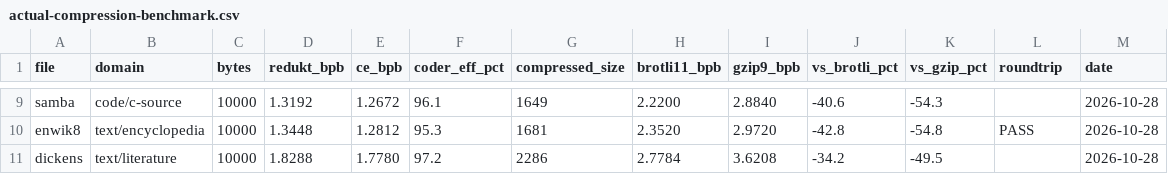
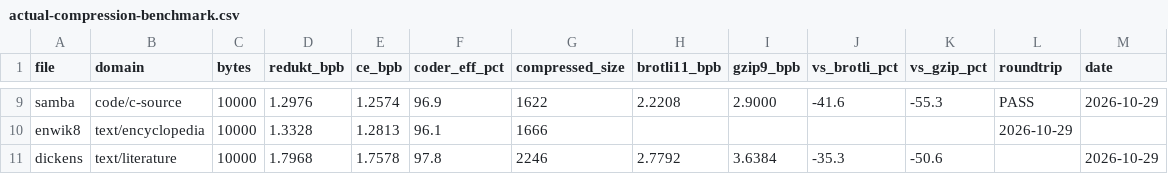
Before and after one commit to DavidCaastro/redukt, a CSV file: data/benchmark/results/actual-compression-benchmark.csv, drawn as a sheet; only a part is shown, gaps mark what is left out; the diff covers the shown part only; the diff names each change by its address in the sheet, - before the commit and + after, or states it on an @@ line.

```diff
--- a/data/benchmark/results/actual-compression-benchmark.csv
+++ b/data/benchmark/results/actual-compression-benchmark.csv
-D9 (redukt_bpb): 1.3192
+D9 (redukt_bpb): 1.2976
-E9 (ce_bpb): 1.2672
+E9 (ce_bpb): 1.2574
-F9 (coder_eff_pct): 96.1
+F9 (coder_eff_pct): 96.9
-G9 (compressed_size): 1649
+G9 (compressed_size): 1622
-H9 (brotli11_bpb): 2.2200
+H9 (brotli11_bpb): 2.2208
-I9 (gzip9_bpb): 2.8840
+I9 (gzip9_bpb): 2.9000
-J9 (vs_brotli_pct): -40.6
+J9 (vs_brotli_pct): -41.6
-K9 (vs_gzip_pct): -54.3
+K9 (vs_gzip_pct): -55.3
-L9 (roundtrip): (empty)
+L9 (roundtrip): PASS
-M9 (date): 2026-10-28
+M9 (date): 2026-10-29
-D10 (redukt_bpb): 1.3448
+D10 (redukt_bpb): 1.3328
-E10 (ce_bpb): 1.2812
+E10 (ce_bpb): 1.2813
-F10 (coder_eff_pct): 95.3
+F10 (coder_eff_pct): 96.1
-G10 (compressed_size): 1681
+G10 (compressed_size): 1666
-H10 (brotli11_bpb): 2.3520
+H10 (brotli11_bpb): (empty)
-I10 (gzip9_bpb): 2.9720
+I10 (gzip9_bpb): (empty)
-J10 (vs_brotli_pct): -42.8
+J10 (vs_brotli_pct): (empty)
-K10 (vs_gzip_pct): -54.8
+K10 (vs_gzip_pct): (empty)
-L10 (roundtrip): PASS
+L10 (roundtrip): 2026-10-29
-M10 (date): 2026-10-28
+M10 (date): (empty)
-D11 (redukt_bpb): 1.8288
+D11 (redukt_bpb): 1.7968
-E11 (ce_bpb): 1.7780
+E11 (ce_bpb): 1.7578
-F11 (coder_eff_pct): 97.2
+F11 (coder_eff_pct): 97.8
-G11 (compressed_size): 2286
+G11 (compressed_size): 2246
-H11 (brotli11_bpb): 2.7784
+H11 (brotli11_bpb): 2.7792
-I11 (gzip9_bpb): 3.6208
+I11 (gzip9_bpb): 3.6384
-J11 (vs_brotli_pct): -34.2
+J11 (vs_brotli_pct): -35.3
-K11 (vs_gzip_pct): -49.5
+K11 (vs_gzip_pct): -50.6
-M11 (date): 2026-10-28
+M11 (date): 2026-10-29
```
Also changed, not shown: 127 edited cells elsewhere in this file, data/benchmark/results/scale-test-complete.csv, 3 other files.
